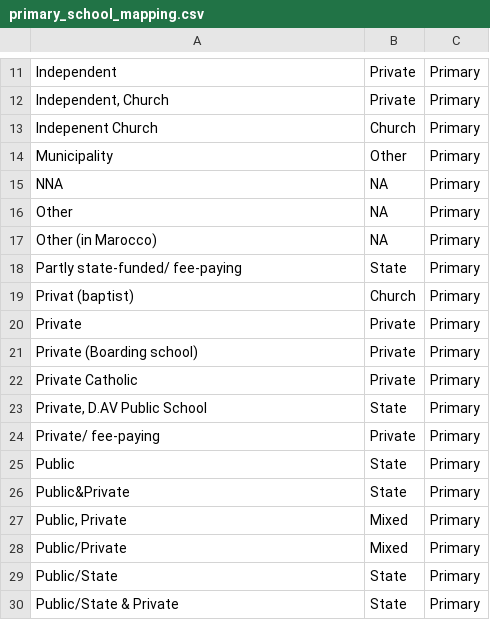
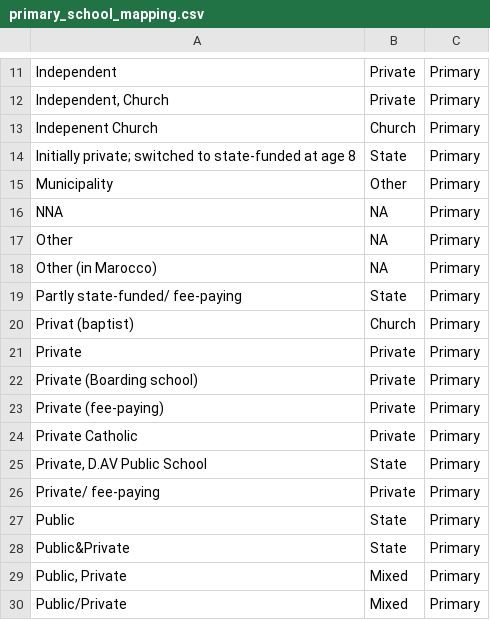
Before and after one commit to vetterf/bslvc-data-pipeline, a CSV file: data/mappings/primary_school_mapping.csv, drawn as a sheet; only a part is shown, gaps mark what is left out; the shorter side is filled out with more unchanged rows; the diff names each change by its address in the sheet, - before the commit and + after, or states it on an @@ line.

```diff
--- a/data/mappings/primary_school_mapping.csv
+++ b/data/mappings/primary_school_mapping.csv
+row 14: Initially private; switched to state-funded at age 8 | State | Primary
+row 23: Private (fee-paying) | Private | Primary
```
Also changed, not shown: data/mappings/language_mapping.csv, data/mappings/language_mapping_manual.csv, 7 other files.
